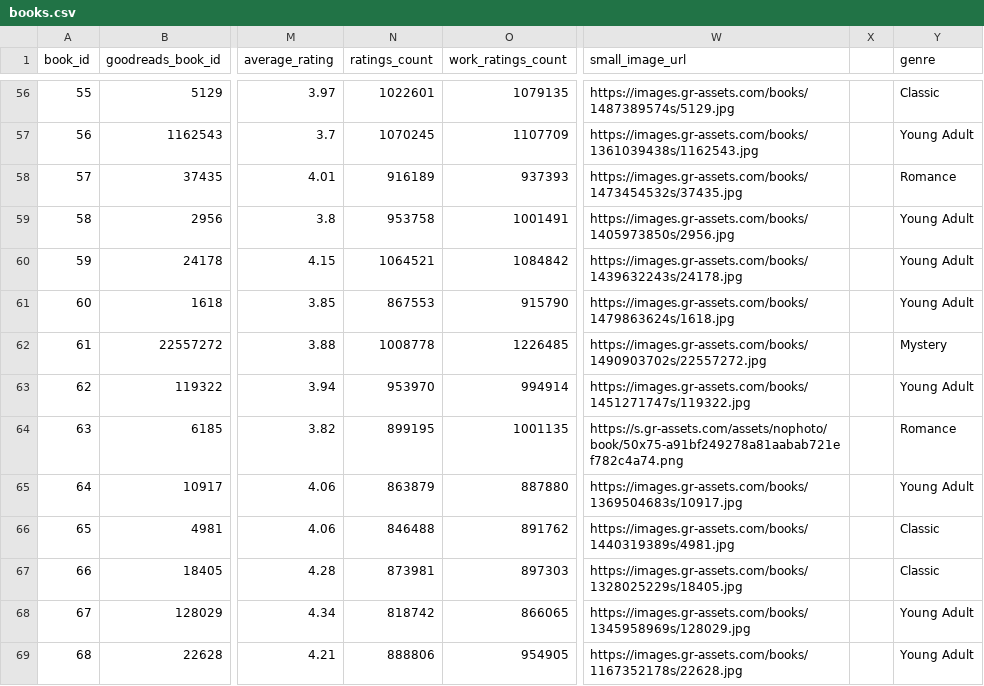
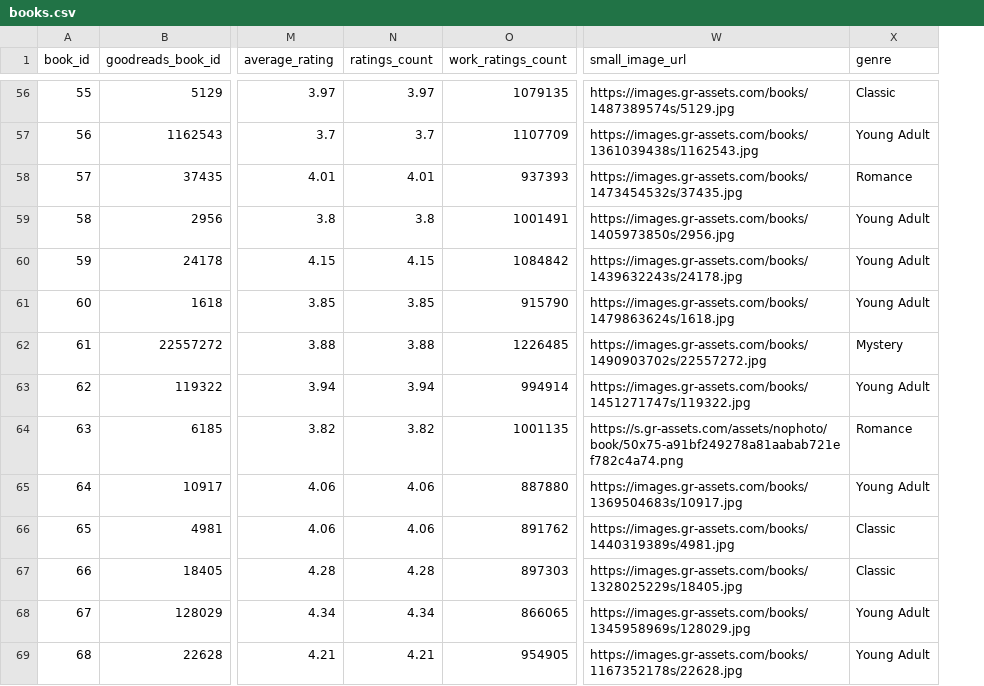
Before and after one commit to chantaldesiree/bookstore_ecommerce_project, a CSV file: db/books.csv, drawn as a sheet; only a part is shown, gaps mark what is left out; the diff covers the shown part only; the diff names each change by its address in the sheet, - before the commit and + after, or states it on an @@ line.

```diff
--- a/db/books.csv
+++ b/db/books.csv
-column X, empty
-N56 (ratings_count): 1022601
+N56 (ratings_count): 3.97
-N57 (ratings_count): 1070245
+N57 (ratings_count): 3.7
-N58 (ratings_count): 916189
+N58 (ratings_count): 4.01
-N59 (ratings_count): 953758
+N59 (ratings_count): 3.8
-N60 (ratings_count): 1064521
+N60 (ratings_count): 4.15
-N61 (ratings_count): 867553
+N61 (ratings_count): 3.85
-N62 (ratings_count): 1008778
+N62 (ratings_count): 3.88
-N63 (ratings_count): 953970
+N63 (ratings_count): 3.94
-N64 (ratings_count): 899195
+N64 (ratings_count): 3.82
-N65 (ratings_count): 863879
+N65 (ratings_count): 4.06
-N66 (ratings_count): 846488
+N66 (ratings_count): 4.06
-N67 (ratings_count): 873981
+N67 (ratings_count): 4.28
-N68 (ratings_count): 818742
+N68 (ratings_count): 4.34
-N69 (ratings_count): 888806
+N69 (ratings_count): 4.21
```
Also changed, not shown: 87 edited cells elsewhere in this file, 23 other files.
